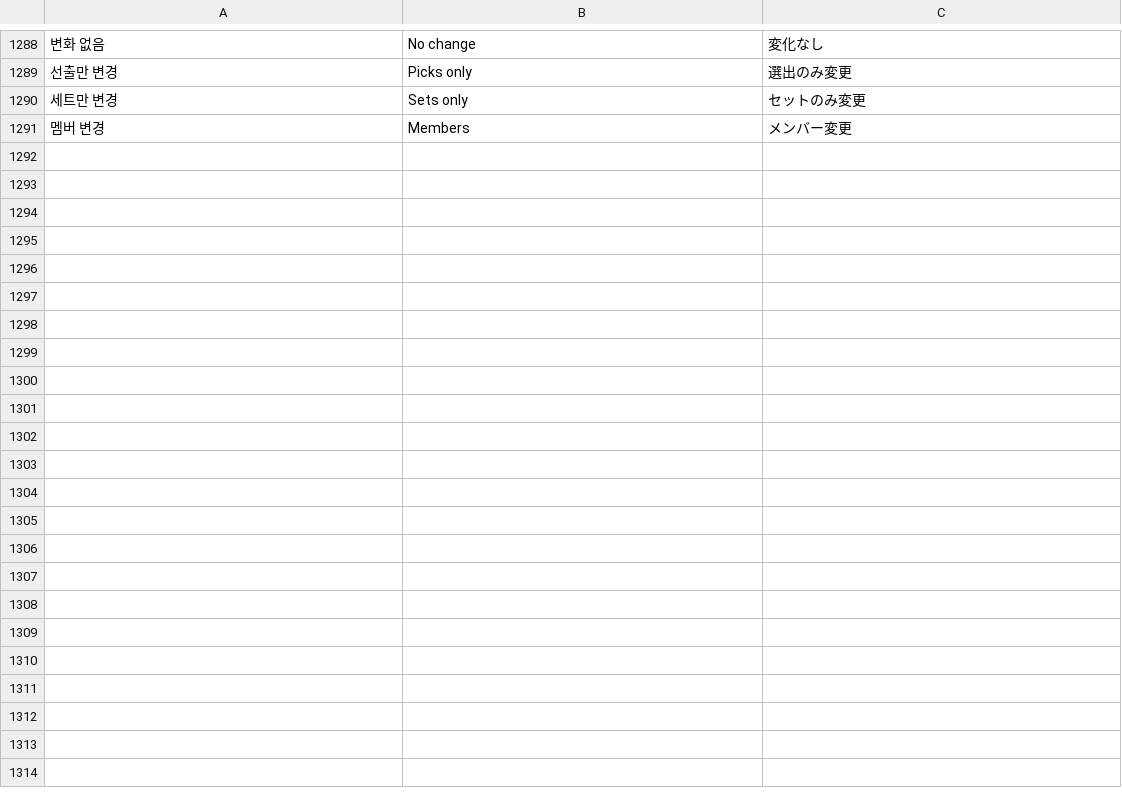
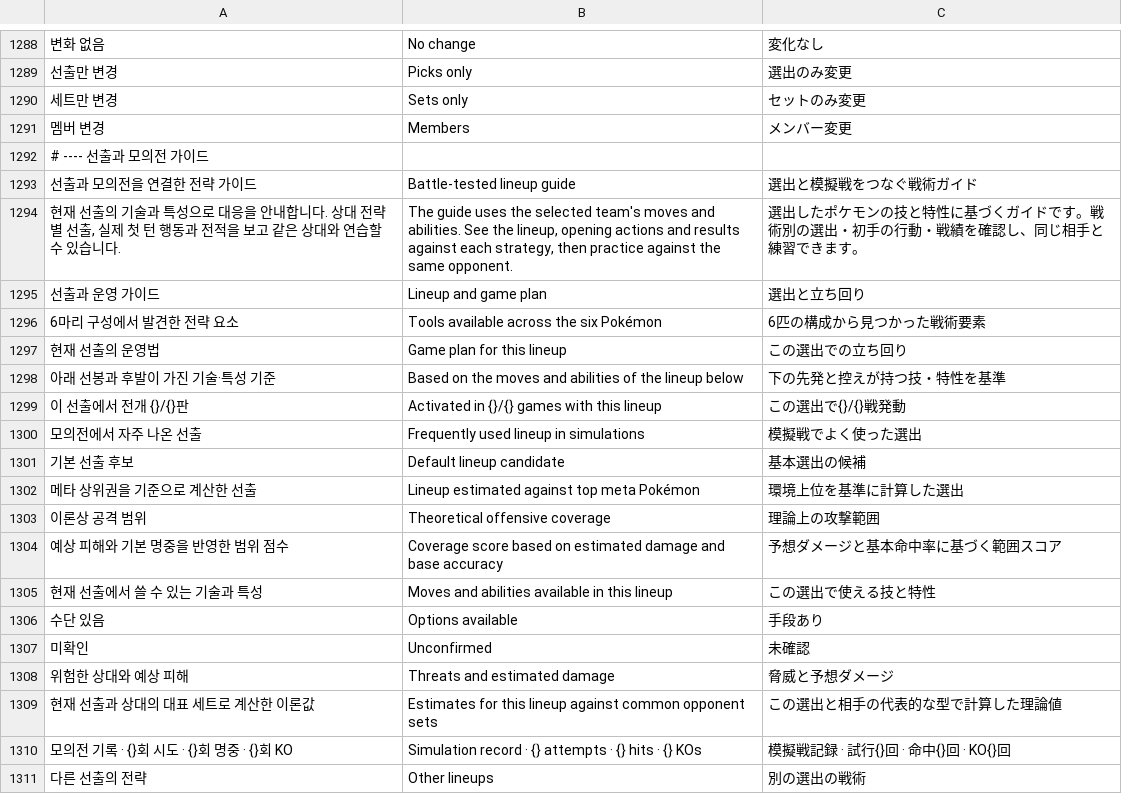
Before and after one commit to gdh3311/Vextrum, a TSV file: app/l10n/translations.tsv, drawn as a sheet; only a part is shown, gaps mark what is left out; the diff covers the shown part only; the diff names each change by its address in the sheet, - before the commit and + after, or states it on an @@ line.

```diff
--- a/app/l10n/translations.tsv
+++ b/app/l10n/translations.tsv
+row 1292: # ---- 선출과 모의전 가이드
+row 1293: 선출과 모의전을 연결한 전략 가이드 | Battle-tested lineup guide | 選出と模擬戦をつなぐ戦術ガイド
+row 1294: 현재 선출의 기술과 특성으로 대응을 안내합니다. 상대 전략별 선출, 실제 첫 턴 행동과 전적을 보고 같은 상대와 연습할 수 있습니다. | The guide uses the selected team's moves and abilities. See the lineup, opening actions and results against each strategy, then practice against the same opponent. | 選出したポケモンの技と特性に基づくガイドです。戦術別の選出・初手の行動・戦績を確認し、同じ相手と練習できます。
+row 1295: 선출과 운영 가이드 | Lineup and game plan | 選出と立ち回り
+row 1296: 6마리 구성에서 발견한 전략 요소 | Tools available across the six Pokémon | 6匹の構成から見つかった戦術要素
+row 1297: 현재 선출의 운영법 | Game plan for this lineup | この選出での立ち回り
+row 1298: 아래 선봉과 후발이 가진 기술·특성 기준 | Based on the moves and abilities of the lineup below | 下の先発と控えが持つ技・特性を基準
+row 1299: 이 선출에서 전개 {}/{}판 | Activated in {}/{} games with this lineup | この選出で{}/{}戦発動
+row 1300: 모의전에서 자주 나온 선출 | Frequently used lineup in simulations | 模擬戦でよく使った選出
+row 1301: 기본 선출 후보 | Default lineup candidate | 基本選出の候補
+row 1302: 메타 상위권을 기준으로 계산한 선출 | Lineup estimated against top meta Pokémon | 環境上位を基準に計算した選出
+row 1303: 이론상 공격 범위 | Theoretical offensive coverage | 理論上の攻撃範囲
+row 1304: 예상 피해와 기본 명중을 반영한 범위 점수 | Coverage score based on estimated damage and base accuracy | 予想ダメージと基本命中率に基づく範囲スコア
+row 1305: 현재 선출에서 쓸 수 있는 기술과 특성 | Moves and abilities available in this lineup | この選出で使える技と特性
+row 1306: 수단 있음 | Options available | 手段あり
+row 1307: 미확인 | Unconfirmed | 未確認
+row 1308: 위험한 상대와 예상 피해 | Threats and estimated damage | 脅威と予想ダメージ
+row 1309: 현재 선출과 상대의 대표 세트로 계산한 이론값 | Estimates for this lineup against common opponent sets | この選出と相手の代表的な型で計算した理論値
+row 1310: 모의전 기록 · {}회 시도 · {}회 명중 · {}회 KO | Simulation record · {} attempts · {} hits · {} KOs | 模擬戦記録 · 試行{}回 · 命中{}回 · KO{}回
+row 1311: 다른 선출의 전략 | Other lineups | 別の選出の戦術
```
Also changed, not shown: 19 added rows elsewhere in this file, 48 other files.
